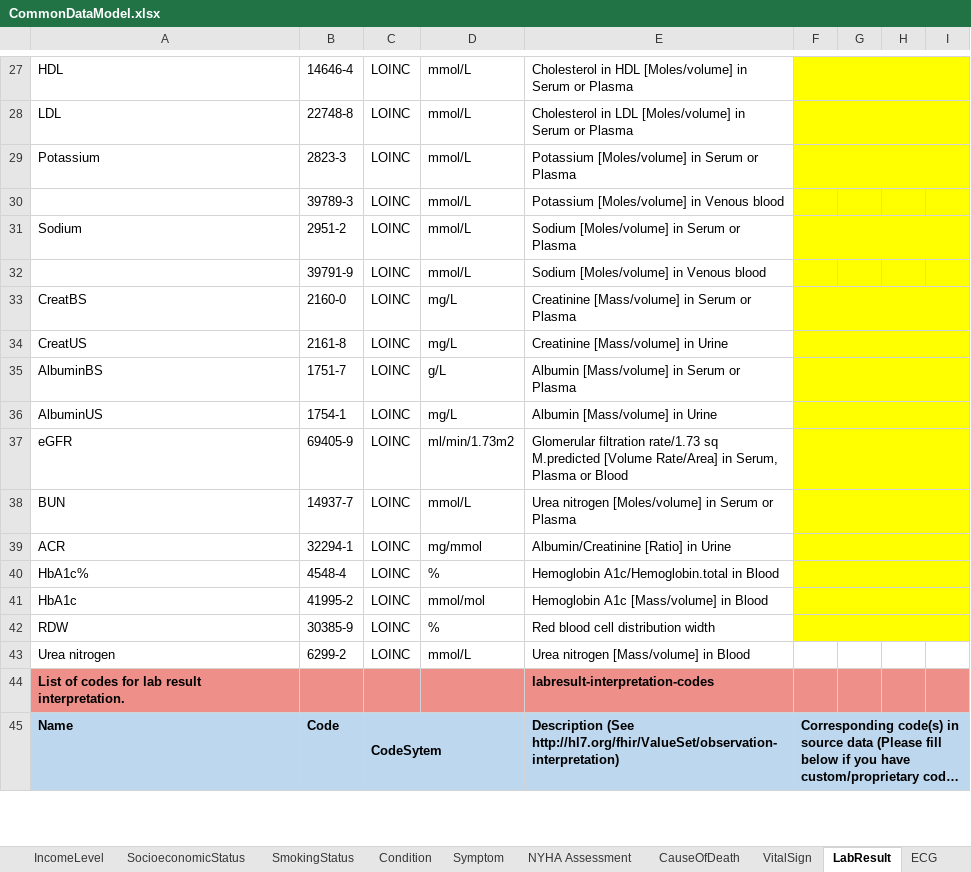
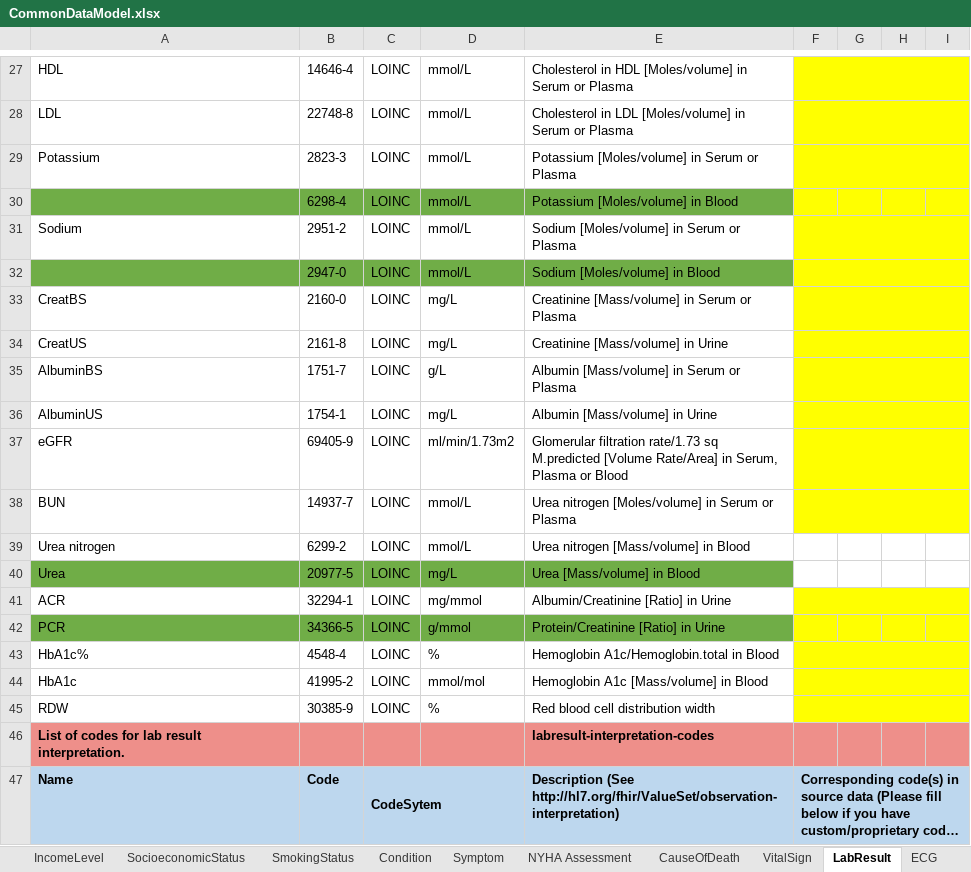
Before and after one commit to DataTools4Heart/common-data-model, an Excel workbook: CommonDataModel.xlsx, sheet LabResult, drawn as a sheet; only a part is shown, gaps mark what is left out; long unchanged cells end in …; values as stored, in another font and other column widths than the file's, no borders; the diff names each change by its address in the sheet, - before the commit and + after, or states it on an @@ line.

```diff
--- a/CommonDataModel.xlsx (sheet LabResult)
+++ b/CommonDataModel.xlsx (sheet LabResult)
-A30:E30 fill: none
+A30:E30 fill: #70AD47
-B30: 39789-3
+B30: 6298-4
-E30: Potassium [Moles/volume] in Venous blood
+E30: Potassium [Moles/volume] in Blood
-A32:E32 fill: none
+A32:E32 fill: #70AD47
-B32: 39791-9
+B32: 2947-0
-E32: Sodium [Moles/volume] in Venous blood
+E32: Sodium [Moles/volume] in Blood
+F32:I32 merged
@@ row 43 moved to row 39: Urea nitrogen @@
+row 40: Urea | 20977-5 | LOINC | mg/L | Urea [Mass/volume] in Blood
+row 42: PCR | 34366-5 | LOINC | g/mmol | Protein/Creatinine [Ratio] in Urine
```
Also changed, not shown: sheet ECG, sheet VitalSign, sheet Echo, sheet MedicationRequest, sheet Patient, 1 other file.
